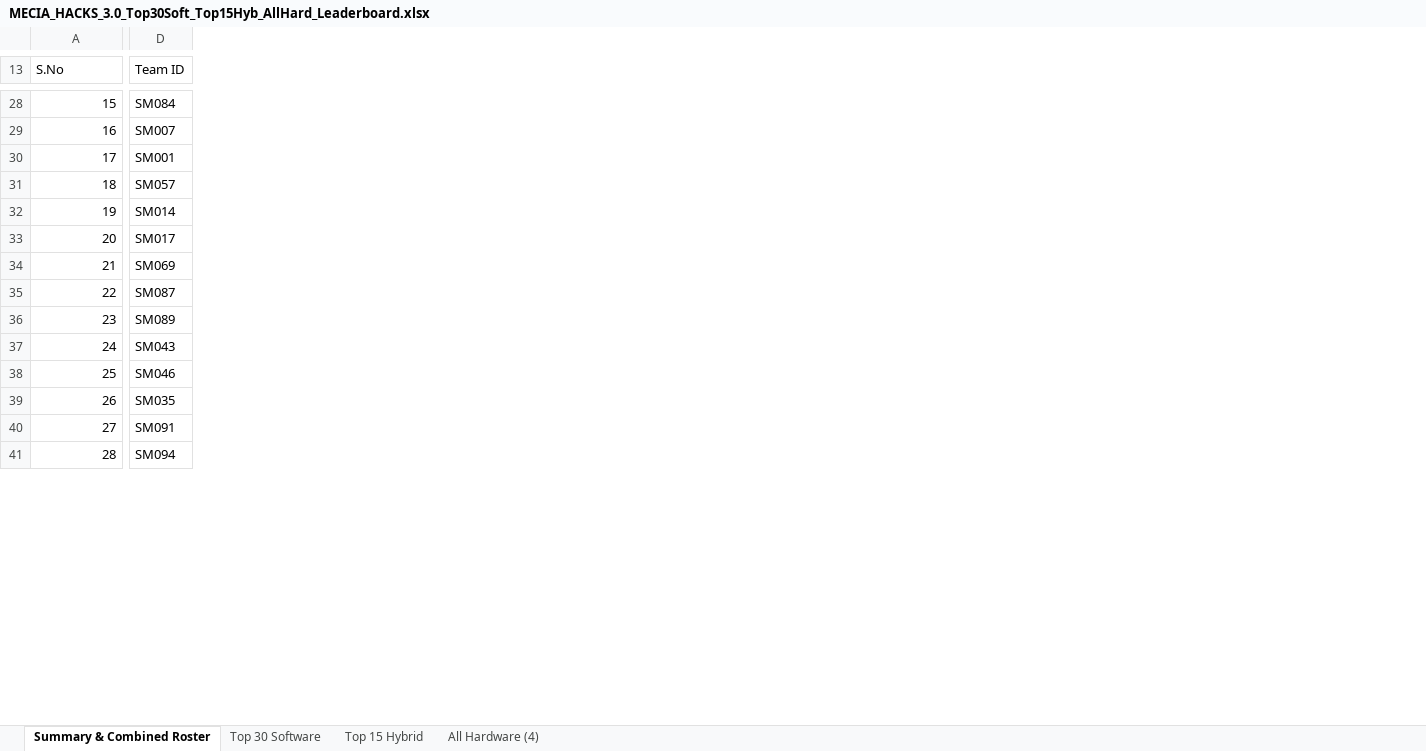
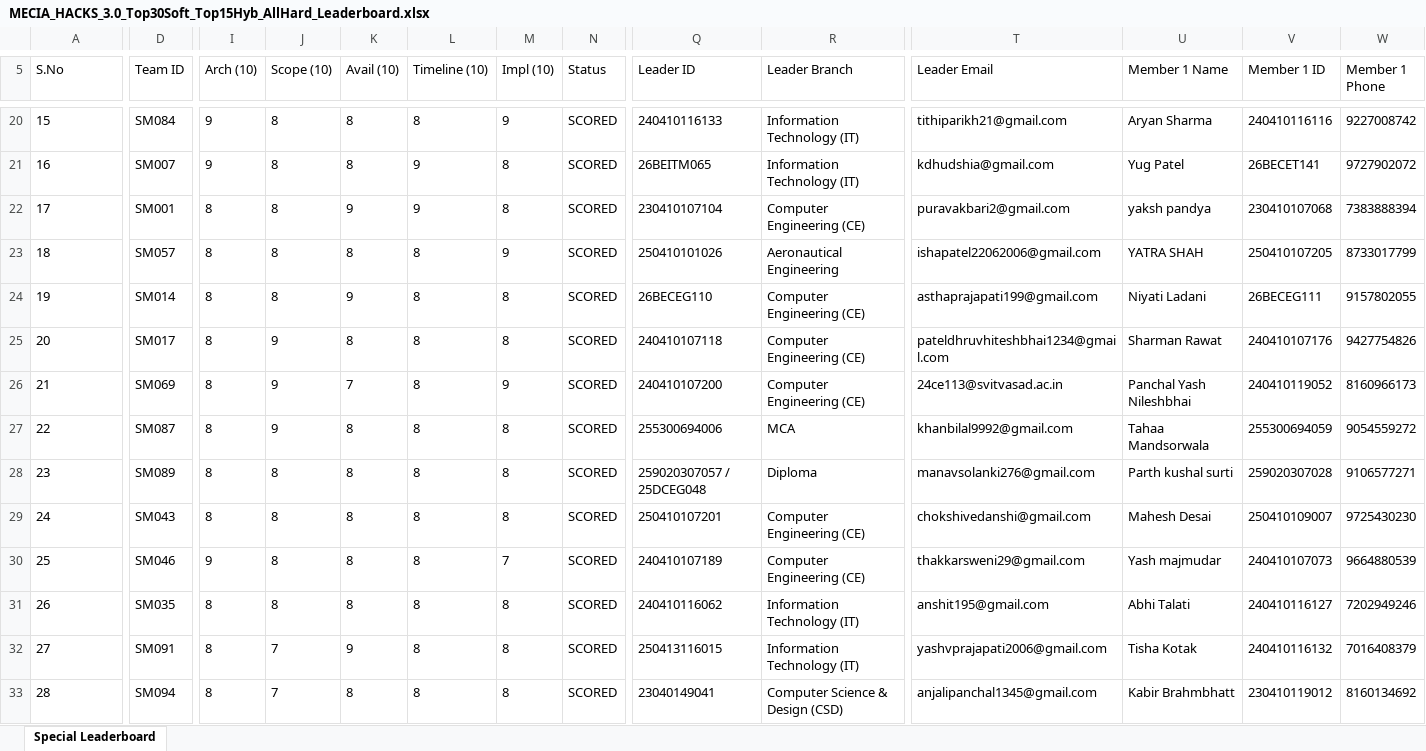
Before and after one commit to meciahacks3-ops/mecia-hacks-, an Excel workbook: MECIA_HACKS_3.0_Top30Soft_Top15Hyb_AllHard_Leaderboard.xlsx, sheet Special Leaderboard, drawn as a sheet; only a part is shown, gaps mark what is left out; values as stored, in another font and other column widths than the file's, no borders; addresses are those after the commit; the diff covers the shown part only; the diff names each change by its address in the sheet, - before the commit and + after, or states it on an @@ line.

```diff
--- a/MECIA_HACKS_3.0_Top30Soft_Top15Hyb_AllHard_Leaderboard.xlsx (sheet Special Leaderboard)
+++ b/MECIA_HACKS_3.0_Top30Soft_Top15Hyb_AllHard_Leaderboard.xlsx (sheet Special Leaderboard)
-sheet tab: Summary & Combined Roster
+sheet tab: Special Leaderboard
-sheet tab: Top 30 Software
-sheet tab: Top 15 Hybrid
-sheet tab: All Hardware (4)
+column I (Arch (10)), rows 20-33: 9 | 9 | 8 | 8 | 8 | 8 | 8 | 8 | 8 | 8 | 9 | 8 | 8 | 8
+column J (Scope (10)), rows 20-33: 8 | 8 | 8 | 8 | 8 | 9 | 9 | 9 | 8 | 8 | 8 | 8 | 7 | 7
+column K (Avail (10)), rows 20-33: 8 | 8 | 9 | 8 | 9 | 8 | 7 | 8 | 8 | 8 | 8 | 8 | 9 | 8
+column L (Timeline (10)), rows 20-33: 8 | 9 | 9 | 8 | 8 | 8 | 8 | 8 | 8 | 8 | 8 | 8 | 8 | 8
+column M (Impl (10)), rows 20-33: 9 | 8 | 8 | 9 | 8 | 8 | 9 | 8 | 8 | 8 | 7 | 8 | 8 | 8
+column N (Status), rows 20-33: all SCORED
+column Q (Leader ID), rows 20-33: 240410116133 | 26BEITM065 | 230410107104 | 250410101026 | 26BECEG110 | 240410107118 | 240410107200 | 255300694006 | 259020307057 / 25DCEG048 | 250410107201 | 240410107189 | 240410116062 | 250413116015 | 23040149041
+column R (Leader Branch), rows 20-33: Information Technology (IT) | Information Technology (IT) | Computer Engineering (CE) | Aeronautical Engineering | Computer Engineering (CE) | Computer Engineering (CE) | Computer Engineering (CE) | MCA | Diploma | Computer Engineering (CE) | Computer Engineering (CE) | Information Technology (IT) | Information Technology (IT) | Computer Science & Design (CSD)
+column T (Leader Email), rows 20-33: tithiparikh21@gmail.com | kdhudshia@gmail.com | puravakbari2@gmail.com | ishapatel22062006@gmail.com | asthaprajapati199@gmail.com | pateldhruvhiteshbhai1234@gmail.com | 24ce113@svitvasad.ac.in | khanbilal9992@gmail.com | manavsolanki276@gmail.com | chokshivedanshi@gmail.com | thakkarsweni29@gmail.com | anshit195@gmail.com | yashvprajapati2006@gmail.com | anjalipanchal1345@gmail.com
+column U (Member 1 Name), rows 20-33: Aryan Sharma | Yug Patel | yaksh pandya | YATRA SHAH | Niyati Ladani | Sharman Rawat | Panchal Yash Nileshbhai | Tahaa Mandsorwala | Parth kushal surti | Mahesh Desai | Yash majmudar | Abhi Talati | Tisha Kotak | Kabir Brahmbhatt
+column V (Member 1 ID), rows 20-33: 240410116116 | 26BECET141 | 230410107068 | 250410107205 | 26BECEG111 | 240410107176 | 240410119052 | 255300694059 | 259020307028 | 250410109007 | 240410107073 | 240410116127 | 240410116132 | 230410119012
+column W (Member 1 Phone), rows 20-33: 9227008742 | 9727902072 | 7383888394 | 8733017799 | 9157802055 | 9427754826 | 8160966173 | 9054559272 | 9106577271 | 9725430230 | 9664880539 | 7202949246 | 7016408379 | 8160134692
@@ column A (S.No) renumbered from row 1 down @@
-A20:A33 alignment: right
+A20:A33 alignment: left
```
Also changed, not shown: 2 added rows, 9 removed rows, 8 added columns, 1 removed column, 3 edited cells and cell formats elsewhere in this sheet, MECIA_HACKS_3.0_Finalist_Teams_Members.xlsx, 9 other files.
